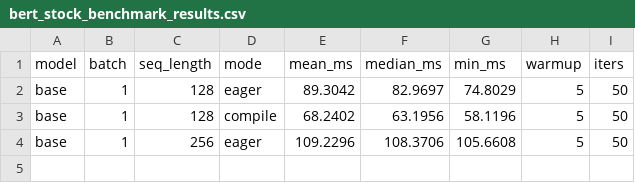
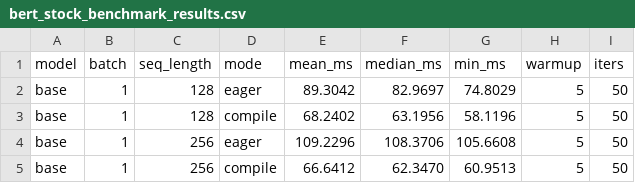
Before and after one commit to LLM-Compiler/pytorch, a CSV file: bert_stock_benchmark_results.csv, drawn as a sheet.

Commit message:
Stock BERT compile: base B=1 S=256 mean=66.641ms

```diff
--- a/bert_stock_benchmark_results.csv
+++ b/bert_stock_benchmark_results.csv
@@ -4 +4,2 @@ base,1,128,compile,68.2402,63.1956,58.1196,5,50
 base,1,256,eager,109.2296,108.3706,105.6608,5,50
+base,1,256,compile,66.6412,62.3470,60.9513,5,50
```
